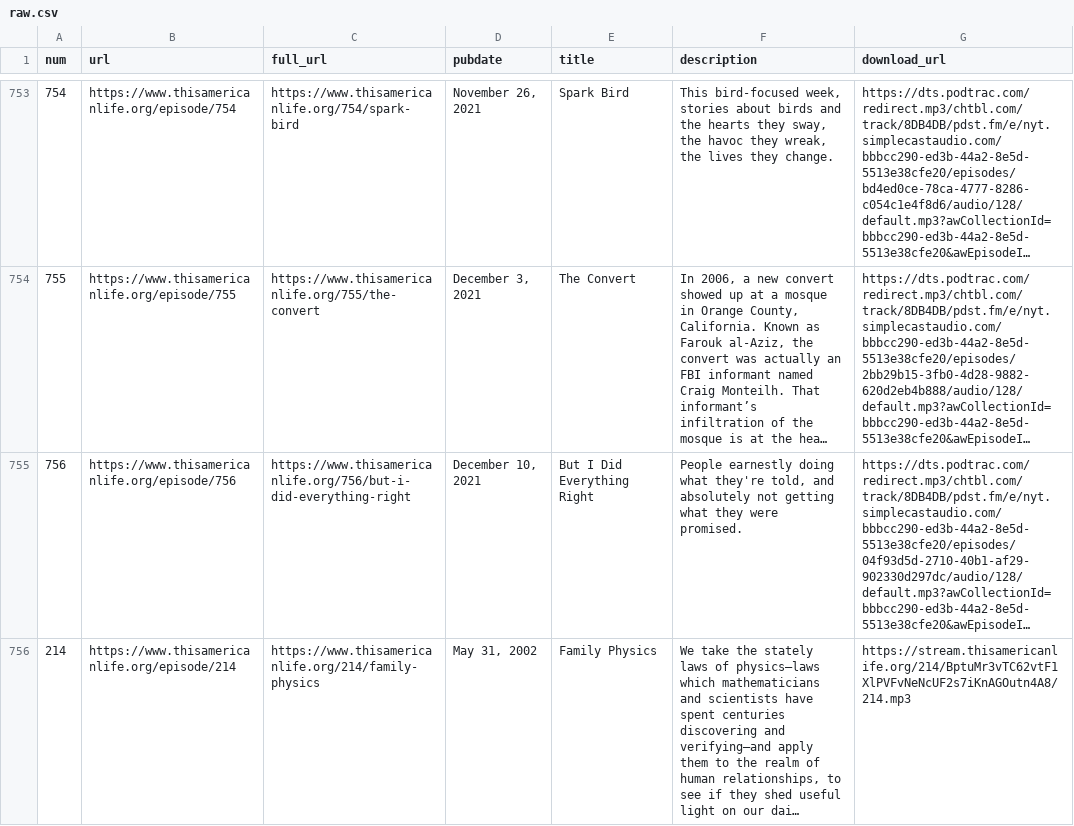
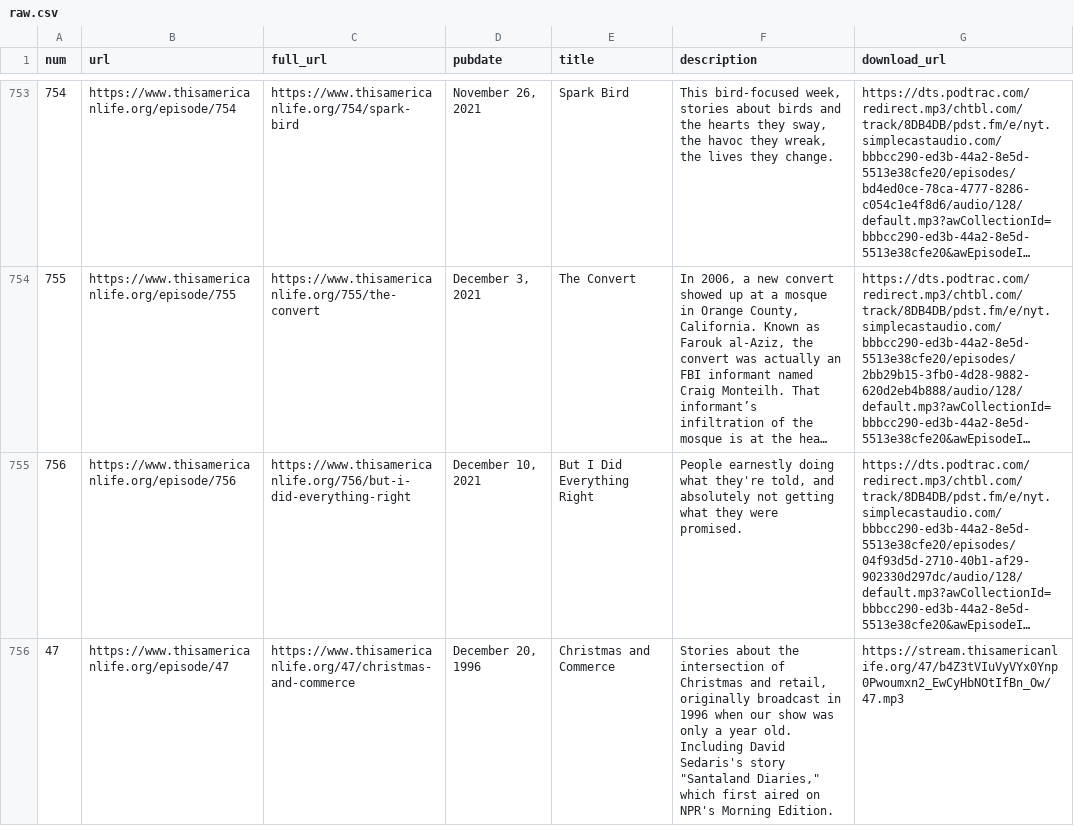
Before and after one commit to dcadata/this-american-life-archive, a CSV file: data/raw.csv, drawn as a sheet; only a part is shown, gaps mark what is left out; the shorter side is filled out with more unchanged rows; long unchanged cells end in …; the diff covers the shown part only; the diff names each change by its address in the sheet, - before the commit and + after, or states it on an @@ line.

```diff
--- a/data/raw.csv
+++ b/data/raw.csv
+row 756: 47 | https://www.thisamericanlife.org/episode/47 | https://www.thisamericanlife.org/47/christmas-and-commerce | December 20, 1996 | Christmas and Commerce | Stories about the intersection of Christmas and retail, originally broadcast in 1996 when our show was only a year old. Including David Sedaris's story "Santaland Diaries," which first aired on NPR's Morning Edition. | https://stream.thisamericanlife.org/47/b4Z3tVIuVyVYx0Ynp0Pwoumxn2_EwCyHbNOtIfBn_Ow/47.mp3
```
Also changed, not shown: 1 added row and 3 edited cells elsewhere in this file, data/transformed.csv, 1 other file.
